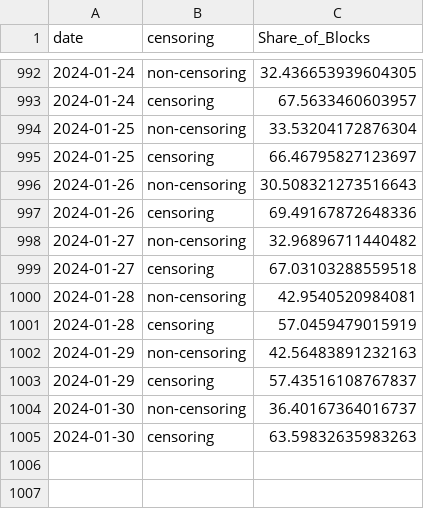
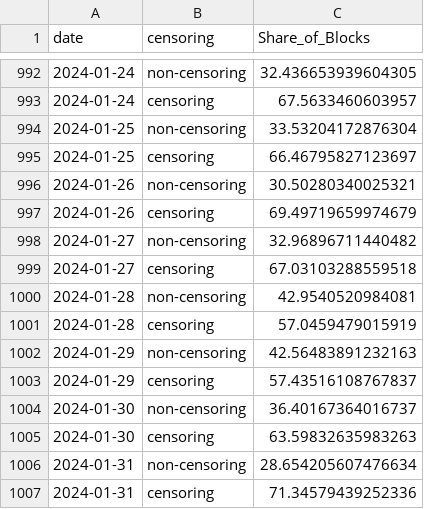
Before and after one commit to nerolation/censorship.pics, a CSV file: data/builder_censorship_share.csv, drawn as a sheet; only a part is shown, gaps mark what is left out.

```diff
--- a/data/builder_censorship_share.csv
+++ b/data/builder_censorship_share.csv
@@ -995,4 +995,4 @@ date,censoring,Share_of_Blocks
 2024-01-25,censoring,66.46795827123697
-2024-01-26,non-censoring,30.508321273516643
-2024-01-26,censoring,69.49167872648336
+2024-01-26,non-censoring,30.50280340025321
+2024-01-26,censoring,69.49719659974679
 2024-01-27,non-censoring,32.96896711440482
@@ -1005 +1005,3 @@ date,censoring,Share_of_Blocks
 2024-01-30,censoring,63.59832635983263
+2024-01-31,non-censoring,28.654205607476634
+2024-01-31,censoring,71.34579439252336
```
Also changed, not shown: data/builder_stats.csv, data/censorship_stats.csv, 4 other files.
